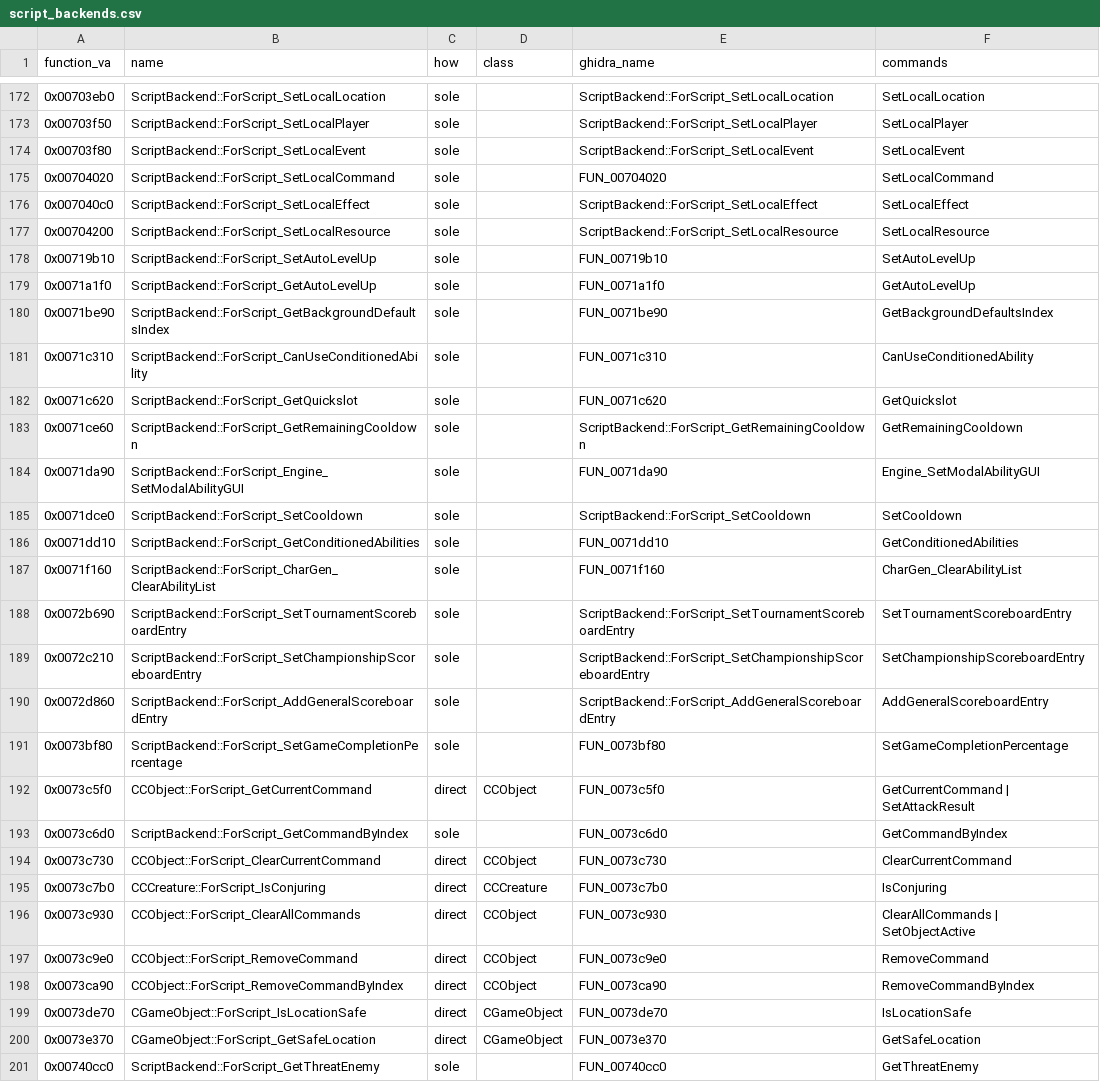
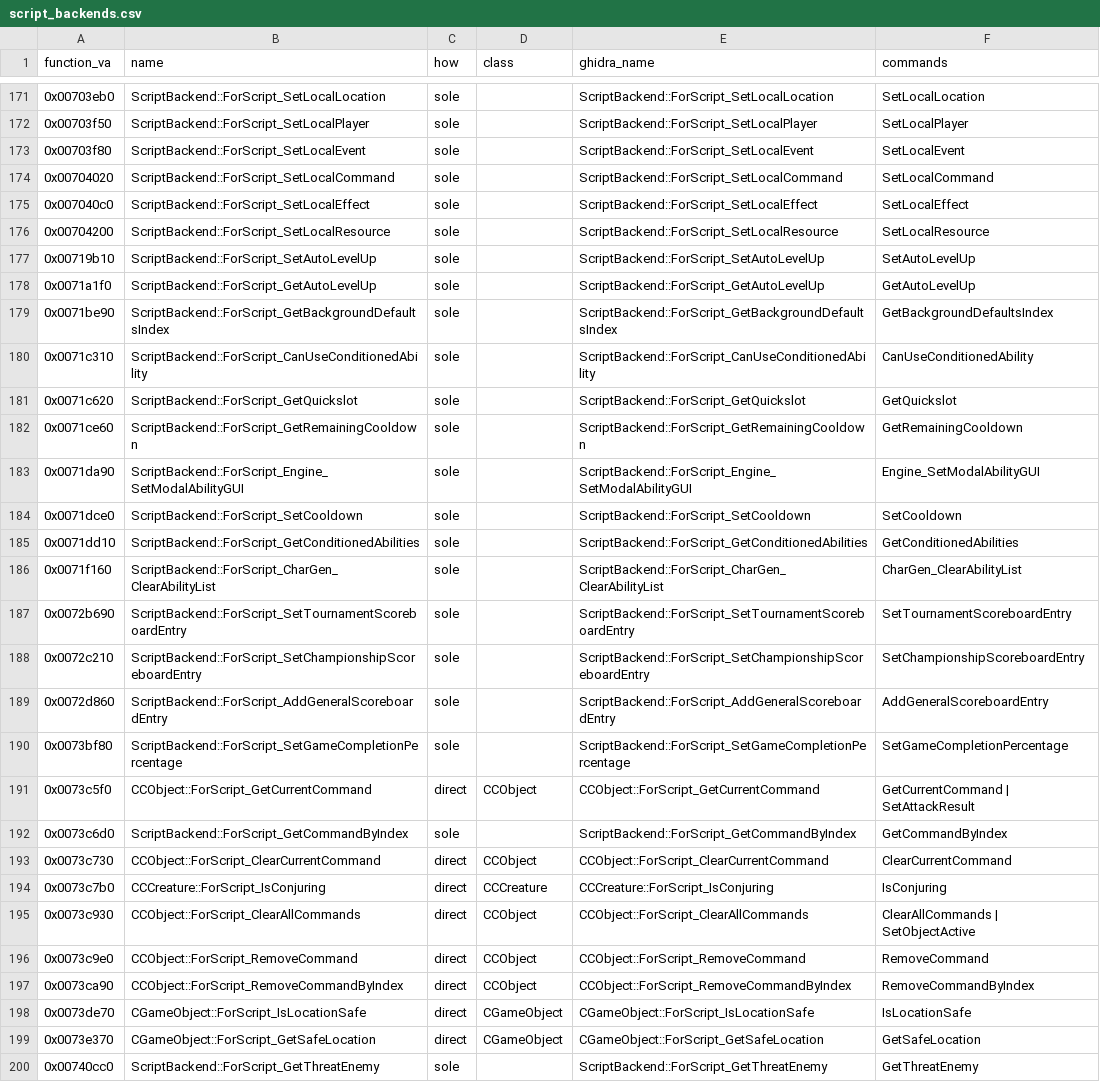
Before and after one commit to Whocares66-Dev/DAOLib, a CSV file: dev/script_backends.csv, drawn as a sheet; only a part is shown, gaps mark what is left out; the diff covers the shown part only.

```diff
--- a/dev/script_backends.csv
+++ b/dev/script_backends.csv
@@ -174,15 +173,15 @@ function_va,name,how,class,ghidra_name,commands
 0x00703f80,ScriptBackend::ForScript_SetLocalEvent,sole,,ScriptBackend::ForScript_SetLocalEvent,SetLocalEvent
-0x00704020,ScriptBackend::ForScript_SetLocalCommand,sole,,FUN_00704020,SetLocalCommand
+0x00704020,ScriptBackend::ForScript_SetLocalCommand,sole,,ScriptBackend::ForScript_SetLocalCommand,SetLocalCommand
 0x007040c0,ScriptBackend::ForScript_SetLocalEffect,sole,,ScriptBackend::ForScript_SetLocalEffect,SetLocalEffect
 0x00704200,ScriptBackend::ForScript_SetLocalResource,sole,,ScriptBackend::ForScript_SetLocalResource,SetLocalResource
-0x00719b10,ScriptBackend::ForScript_SetAutoLevelUp,sole,,FUN_00719b10,SetAutoLevelUp
-0x0071a1f0,ScriptBackend::ForScript_GetAutoLevelUp,sole,,FUN_0071a1f0,GetAutoLevelUp
-0x0071be90,ScriptBackend::ForScript_GetBackgroundDefaultsIndex,sole,,FUN_0071be90,GetBackgroundDefaultsIndex
-0x0071c310,ScriptBackend::ForScript_CanUseConditionedAbility,sole,,FUN_0071c310,CanUseConditionedAbility
-0x0071c620,ScriptBackend::ForScript_GetQuickslot,sole,,FUN_0071c620,GetQuickslot
+0x00719b10,ScriptBackend::ForScript_SetAutoLevelUp,sole,,ScriptBackend::ForScript_SetAutoLevelUp,SetAutoLevelUp
+0x0071a1f0,ScriptBackend::ForScript_GetAutoLevelUp,sole,,ScriptBackend::ForScript_GetAutoLevelUp,GetAutoLevelUp
+0x0071be90,ScriptBackend::ForScript_GetBackgroundDefaultsIndex,sole,,ScriptBackend::ForScript_GetBackgroundDefaultsIndex,GetBackgroundDefaultsIndex
+0x0071c310,ScriptBackend::ForScript_CanUseConditionedAbility,sole,,ScriptBackend::ForScript_CanUseConditionedAbility,CanUseConditionedAbility
+0x0071c620,ScriptBackend::ForScript_GetQuickslot,sole,,ScriptBackend::ForScript_GetQuickslot,GetQuickslot
 0x0071ce60,ScriptBackend::ForScript_GetRemainingCooldown,sole,,ScriptBackend::ForScript_GetRemainingCooldown,GetRemainingCooldown
-0x0071da90,ScriptBackend::ForScript_Engine_SetModalAbilityGUI,sole,,FUN_0071da90,Engine_SetModalAbilityGUI
+0x0071da90,ScriptBackend::ForScript_Engine_SetModalAbilityGUI,sole,,ScriptBackend::ForScript_Engine_SetModalAbilityGUI,Engine_SetModalAbilityGUI
 0x0071dce0,ScriptBackend::ForScript_SetCooldown,sole,,ScriptBackend::ForScript_SetCooldown,SetCooldown
-0x0071dd10,ScriptBackend::ForScript_GetConditionedAbilities,sole,,FUN_0071dd10,GetConditionedAbilities
-0x0071f160,ScriptBackend::ForScript_CharGen_ClearAbilityList,sole,,FUN_0071f160,CharGen_ClearAbilityList
+0x0071dd10,ScriptBackend::ForScript_GetConditionedAbilities,sole,,ScriptBackend::ForScript_GetConditionedAbilities,GetConditionedAbilities
+0x0071f160,ScriptBackend::ForScript_CharGen_ClearAbilityList,sole,,ScriptBackend::ForScript_CharGen_ClearAbilityList,CharGen_ClearAbilityList
 0x0072b690,ScriptBackend::ForScript_SetTournamentScoreboardEntry,sole,,ScriptBackend::ForScript_SetTournamentScoreboardEntry,SetTournamentScoreboardEntry
@@ -190,12 +189,12 @@ function_va,name,how,class,ghidra_name,commands
 0x0072d860,ScriptBackend::ForScript_AddGeneralScoreboardEntry,sole,,ScriptBackend::ForScript_AddGeneralScoreboardEntry,AddGeneralScoreboardEntry
-0x0073bf80,ScriptBackend::ForScript_SetGameCompletionPercentage,sole,,FUN_0073bf80,SetGameCompletionPercentage
-0x0073c5f0,CCObject::ForScript_GetCurrentCommand,direct,CCObject,FUN_0073c5f0,GetCurrentCommand | SetAttackResult
-0x0073c6d0,ScriptBackend::ForScript_GetCommandByIndex,sole,,FUN_0073c6d0,GetCommandByIndex
-0x0073c730,CCObject::ForScript_ClearCurrentCommand,direct,CCObject,FUN_0073c730,ClearCurrentCommand
-0x0073c7b0,CCCreature::ForScript_IsConjuring,direct,CCCreature,FUN_0073c7b0,IsConjuring
-0x0073c930,CCObject::ForScript_ClearAllCommands,direct,CCObject,FUN_0073c930,ClearAllCommands | SetObjectActive
-0x0073c9e0,CCObject::ForScript_RemoveCommand,direct,CCObject,FUN_0073c9e0,RemoveCommand
-0x0073ca90,CCObject::ForScript_RemoveCommandByIndex,direct,CCObject,FUN_0073ca90,RemoveCommandByIndex
-0x0073de70,CGameObject::ForScript_IsLocationSafe,direct,CGameObject,FUN_0073de70,IsLocationSafe
-0x0073e370,CGameObject::ForScript_GetSafeLocation,direct,CGameObject,FUN_0073e370,GetSafeLocation
-0x00740cc0,ScriptBackend::ForScript_GetThreatEnemy,sole,,FUN_00740cc0,GetThreatEnemy
+0x0073bf80,ScriptBackend::ForScript_SetGameCompletionPercentage,sole,,ScriptBackend::ForScript_SetGameCompletionPercentage,SetGameCompletionPercentage
+0x0073c5f0,CCObject::ForScript_GetCurrentCommand,direct,CCObject,CCObject::ForScript_GetCurrentCommand,GetCurrentCommand | SetAttackResult
+0x0073c6d0,ScriptBackend::ForScript_GetCommandByIndex,sole,,ScriptBackend::ForScript_GetCommandByIndex,GetCommandByIndex
+0x0073c730,CCObject::ForScript_ClearCurrentCommand,direct,CCObject,CCObject::ForScript_ClearCurrentCommand,ClearCurrentCommand
+0x0073c7b0,CCCreature::ForScript_IsConjuring,direct,CCCreature,CCCreature::ForScript_IsConjuring,IsConjuring
+0x0073c930,CCObject::ForScript_ClearAllCommands,direct,CCObject,CCObject::ForScript_ClearAllCommands,ClearAllCommands | SetObjectActive
+0x0073c9e0,CCObject::ForScript_RemoveCommand,direct,CCObject,CCObject::ForScript_RemoveCommand,RemoveCommand
+0x0073ca90,CCObject::ForScript_RemoveCommandByIndex,direct,CCObject,CCObject::ForScript_RemoveCommandByIndex,RemoveCommandByIndex
+0x0073de70,CGameObject::ForScript_IsLocationSafe,direct,CGameObject,CGameObject::ForScript_IsLocationSafe,IsLocationSafe
+0x0073e370,CGameObject::ForScript_GetSafeLocation,direct,CGameObject,CGameObject::ForScript_GetSafeLocation,GetSafeLocation
+0x00740cc0,ScriptBackend::ForScript_GetThreatEnemy,sole,,ScriptBackend::ForScript_GetThreatEnemy,GetThreatEnemy
```
Also changed, not shown: 2 added rows, 6 removed rows and 140 edited cells elsewhere in this file, 10 other files.
